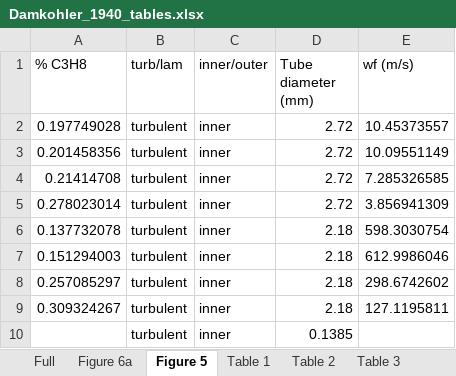
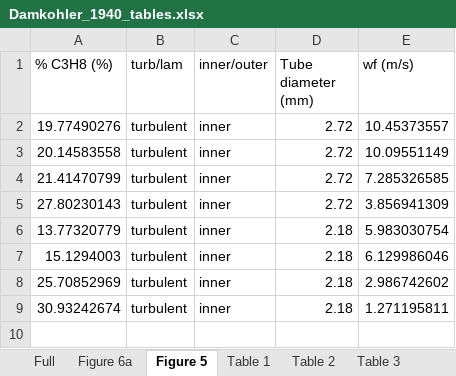
Before and after one commit to mw6136/spectral, an Excel workbook: data/source/Damkohler_1940_tables.xlsx, sheet Figure 5, drawn as a sheet; values as stored, in another font and other column widths than the file's, no borders; the diff names each change by its address in the sheet, - before the commit and + after, or states it on an @@ line.

```diff
--- a/data/source/Damkohler_1940_tables.xlsx (sheet Figure 5)
+++ b/data/source/Damkohler_1940_tables.xlsx (sheet Figure 5)
-A1: % C3H8
+A1: % C3H8 (%)
-A2 (% C3H8 (%)): 0.197749028
+A2 (% C3H8 (%)): 19.77490276
-A3 (% C3H8 (%)): 0.201458356
+A3 (% C3H8 (%)): 20.14583558
-A4 (% C3H8 (%)): 0.21414708
+A4 (% C3H8 (%)): 21.41470799
-A5 (% C3H8 (%)): 0.278023014
+A5 (% C3H8 (%)): 27.80230143
-A6 (% C3H8 (%)): 0.137732078
+A6 (% C3H8 (%)): 13.77320779
-E6 (wf (m/s)): 598.3030754
+E6 (wf (m/s)): 5.983030754
-A7 (% C3H8 (%)): 0.151294003
+A7 (% C3H8 (%)): 15.1294003
-E7 (wf (m/s)): 612.9986046
+E7 (wf (m/s)): 6.129986046
-A8 (% C3H8 (%)): 0.257085297
+A8 (% C3H8 (%)): 25.70852969
-E8 (wf (m/s)): 298.6742602
+E8 (wf (m/s)): 2.986742602
-A9 (% C3H8 (%)): 0.309324267
+A9 (% C3H8 (%)): 30.93242674
-E9 (wf (m/s)): 127.1195811
+E9 (wf (m/s)): 1.271195811
-row 10:  | turbulent | inner | 0.1385
```
Also changed, not shown: sheet Full, sheet Table 2, formulas that keep their value, 56 other files.
